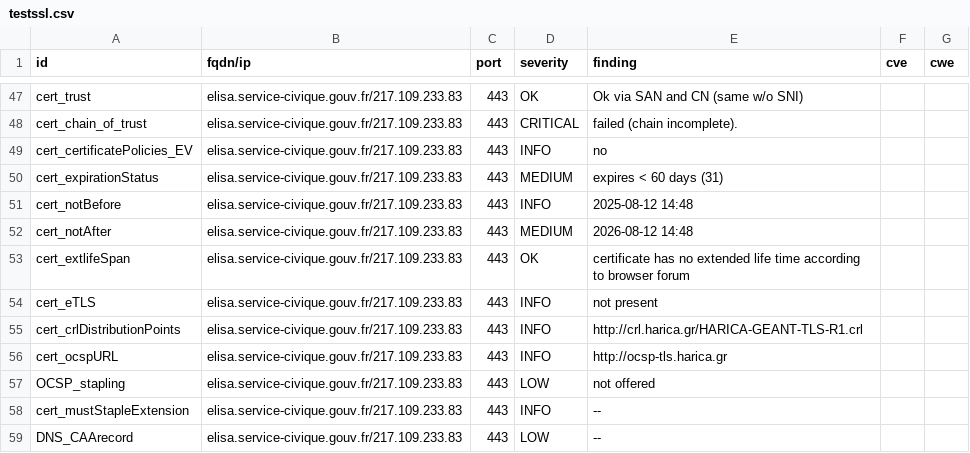
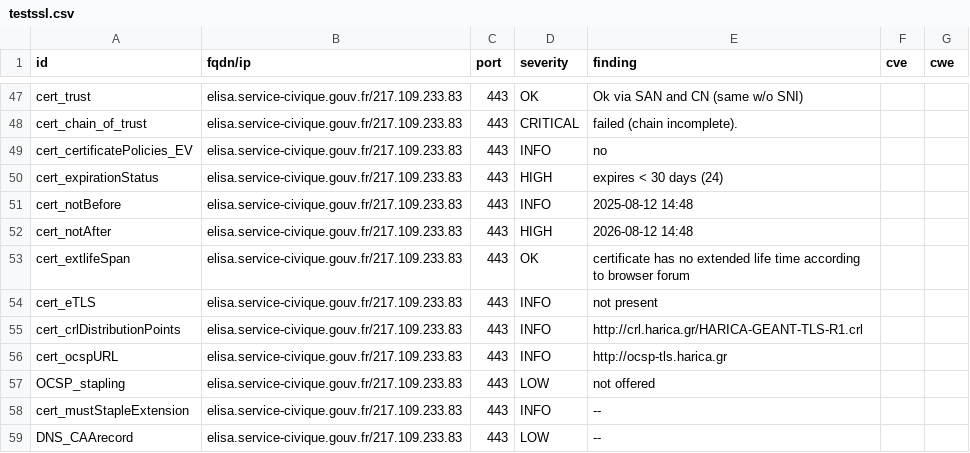
Before and after one commit to Eric-Hei/mondashlorden20minutes, a CSV file: results/aHR0cHM6Ly9lbGlzYS5zZXJ2aWNlLWNpdmlxdWUuZ291di5mcg==/testssl.csv, drawn as a sheet; only a part is shown, gaps mark what is left out.

```diff
--- a/results/aHR0cHM6Ly9lbGlzYS5zZXJ2aWNlLWNpdmlxdWUuZ291di5mcg==/testssl.csv
+++ b/results/aHR0cHM6Ly9lbGlzYS5zZXJ2aWNlLWNpdmlxdWUuZ291di5mcg==/testssl.csv
@@ -49,5 +49,5 @@
 "cert_certificatePolicies_EV","elisa.service-civique.gouv.fr/217.109.233.83","443","INFO","no","",""
-"cert_expirationStatus","elisa.service-civique.gouv.fr/217.109.233.83","443","MEDIUM","expires < 60 days (31)","",""
+"cert_expirationStatus","elisa.service-civique.gouv.fr/217.109.233.83","443","HIGH","expires < 30 days (24)","",""
 "cert_notBefore","elisa.service-civique.gouv.fr/217.109.233.83","443","INFO","2025-08-12 14:48","",""
-"cert_notAfter","elisa.service-civique.gouv.fr/217.109.233.83","443","MEDIUM","2026-08-12 14:48","",""
+"cert_notAfter","elisa.service-civique.gouv.fr/217.109.233.83","443","HIGH","2026-08-12 14:48","",""
 "cert_extlifeSpan","elisa.service-civique.gouv.fr/217.109.233.83","443","OK","certificate has no extended life time according to browser forum","",""
```
Also changed, not shown: 11 other files.
